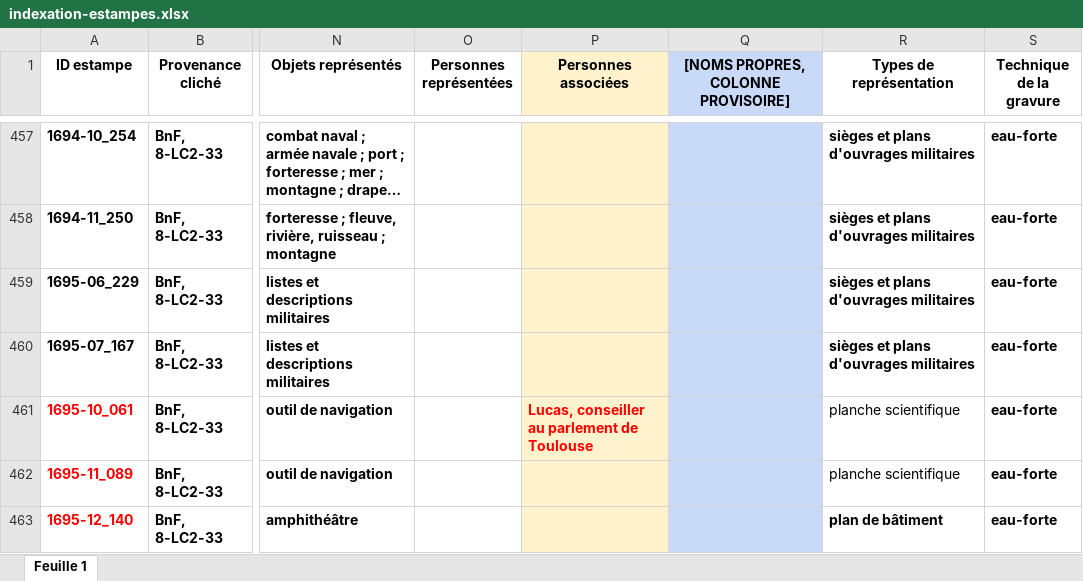
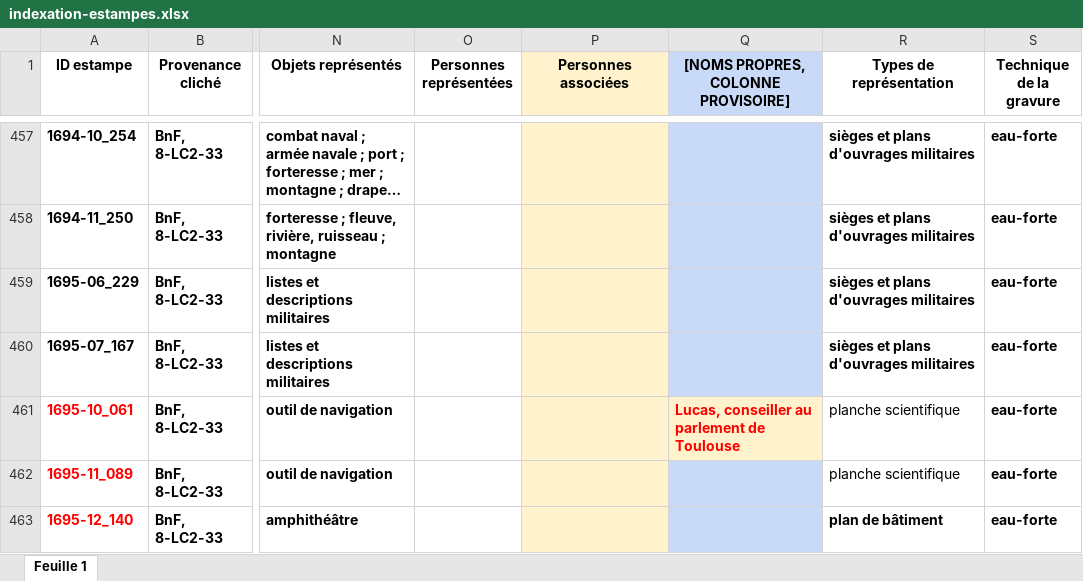
Before and after one commit to sherlock-iremus/mercure-galant-sources, an Excel workbook: indexation-estampes.xlsx, sheet Feuille 1, drawn as a sheet; only a part is shown, gaps mark what is left out; long unchanged cells end in …; values as stored, in another font and other column widths than the file's, no borders; the diff names each change by its address in the sheet, - before the commit and + after, or states it on an @@ line.

```diff
--- a/indexation-estampes.xlsx (sheet Feuille 1)
+++ b/indexation-estampes.xlsx (sheet Feuille 1)
-P461 (Personnes associées): Lucas, conseiller au parlement de Toulouse
+P461 (Personnes associées): (empty)
-Q461: (empty)
+Q461: Lucas, conseiller au parlement de Toulouse
-Q461 fill: #C9DAF8
+Q461 fill: #FFF2CC
```
